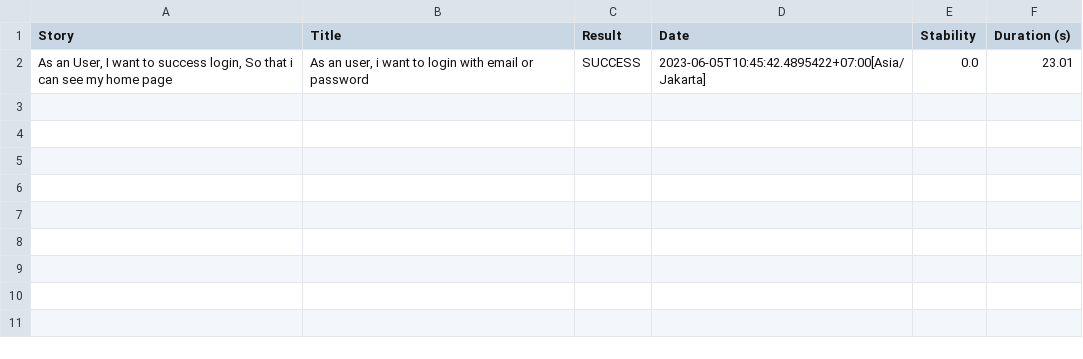
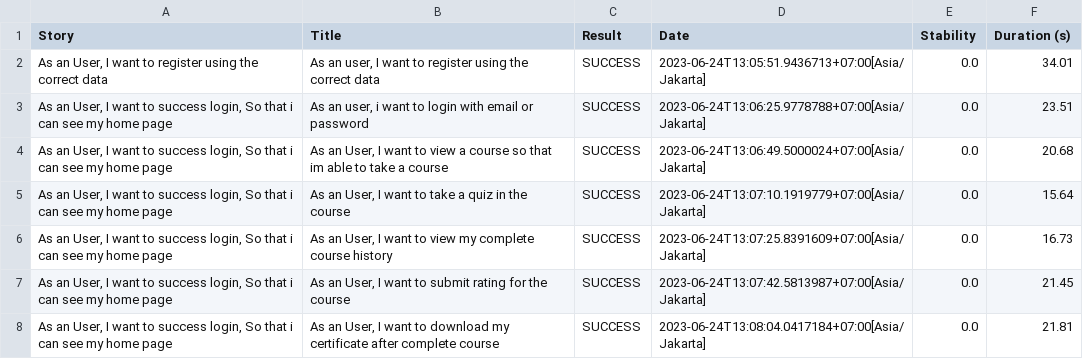
Before and after one commit to Capstone-Project-Kelompok-11/qe-automation, a CSV file: capstone-mobile/target/site/serenity/01f5288b80adbd3af52a8ed68a4a616d3164f750229f80da1ef344382d948835.csv, drawn as a sheet.

```diff
--- a/capstone-mobile/target/site/serenity/01f5288b80adbd3af52a8ed68a4a616d3164f750229f80da1ef344382d948835.csv
+++ b/capstone-mobile/target/site/serenity/01f5288b80adbd3af52a8ed68a4a616d3164f750229f80da1ef344382d948835.csv
@@ -1,2 +1,8 @@
 "Story","Title","Result","Date","Stability","Duration (s)"
-"As an User, I want to success login, So that i can see my home page","As an user, i want to login with email or password","SUCCESS","2023-06-05T10:45:42.4895422+07:00[Asia/Jakarta]","0.0","23.01"
+"As an User, I want to register using the correct data","As an user, I want to register using the correct data","SUCCESS","2023-06-24T13:05:51.9436713+07:00[Asia/Jakarta]","0.0","34.01"
+"As an User, I want to success login, So that i can see my home page","As an user, i want to login with email or password","SUCCESS","2023-06-24T13:06:25.9778788+07:00[Asia/Jakarta]","0.0","23.51"
+"As an User, I want to success login, So that i can see my home page","As an User, I want to view a course so that im able to take a course","SUCCESS","2023-06-24T13:06:49.5000024+07:00[Asia/Jakarta]","0.0","20.68"
+"As an User, I want to success login, So that i can see my home page","As an User, I want to take a quiz in the course","SUCCESS","2023-06-24T13:07:10.1919779+07:00[Asia/Jakarta]","0.0","15.64"
+"As an User, I want to success login, So that i can see my home page","As an User, I want to view my complete course history","SUCCESS","2023-06-24T13:07:25.8391609+07:00[Asia/Jakarta]","0.0","16.73"
+"As an User, I want to success login, So that i can see my home page","As an User, I want to submit rating for the course","SUCCESS","2023-06-24T13:07:42.5813987+07:00[Asia/Jakarta]","0.0","21.45"
+"As an User, I want to success login, So that i can see my home page","As an User, I want to download my certificate after complete course","SUCCESS","2023-06-24T13:08:04.0417184+07:00[Asia/Jakarta]","0.0","21.81"
```
Also changed, not shown: capstone-mobile/target/site/serenity/48b94bf11cd8941b8559c9d52009d21c82039b8b3e1dbc8b6213cc24936c787a.csv, capstone-mobile/target/site/serenity/results.csv, 27 other files.
